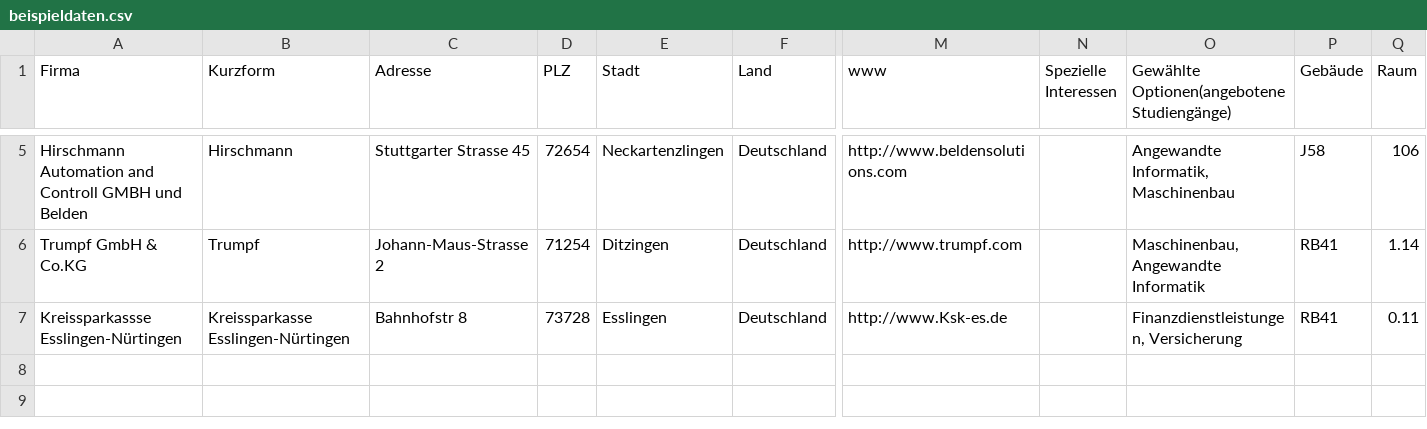
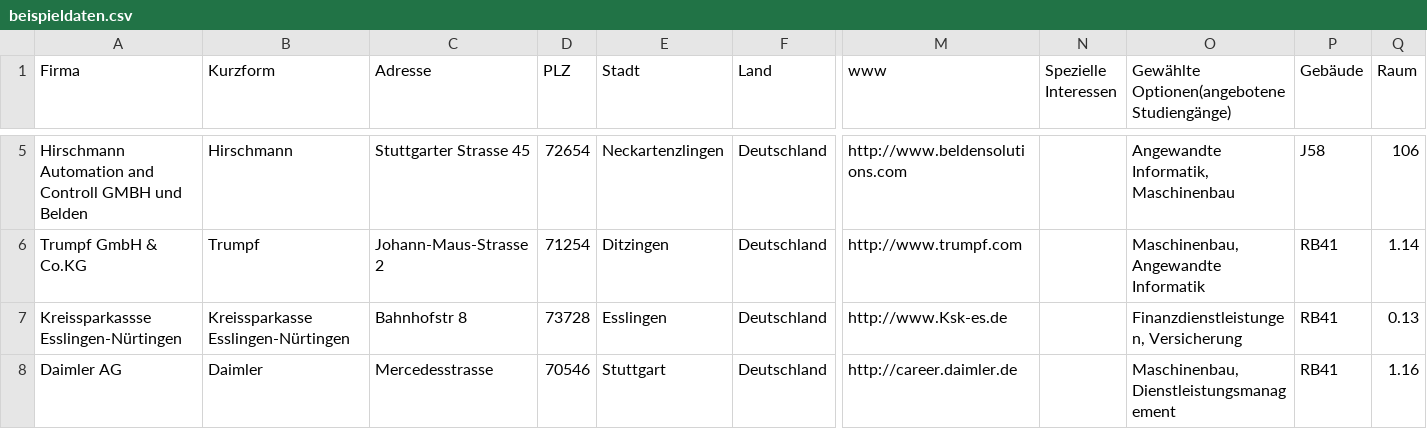
Before and after one commit to Brenne/studienarbeit, a CSV file: Studienarbeit/assets/beispieldaten.csv, drawn as a sheet; only a part is shown, gaps mark what is left out; rows hold the shown columns only; the diff names each change by its address in the sheet, - before the commit and + after, or states it on an @@ line.

```diff
--- a/Studienarbeit/assets/beispieldaten.csv
+++ b/Studienarbeit/assets/beispieldaten.csv
-Q7 (Raum): 0.11
+Q7 (Raum): 0.13
+row 8: Daimler AG | Daimler | Mercedesstrasse | 70546 | Stuttgart | Deutschland | http://career.daimler.de |  | Maschinenbau, Dienstleistungsmanagement | RB41 | 1.16
```
Also changed, not shown: Studienarbeit/assets/faculty_subject_mapping.csv, 10 other files.
